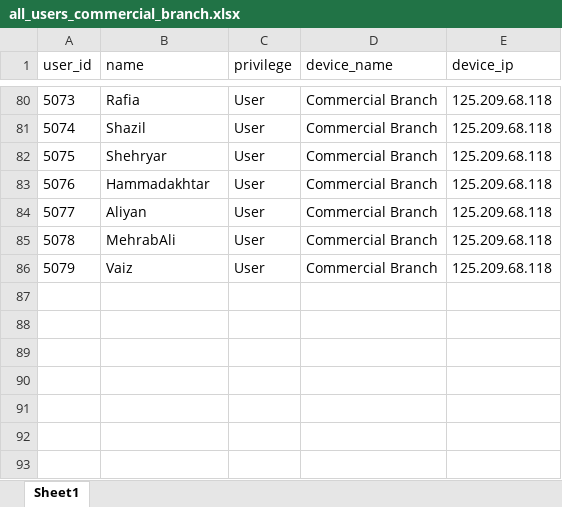
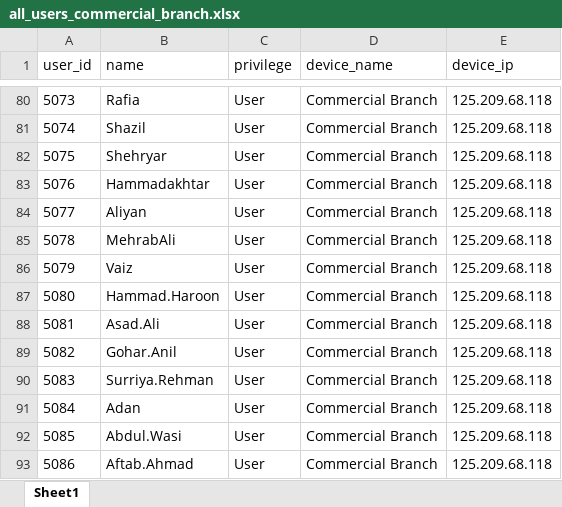
Before and after one commit to hammad5001/hrms, an Excel workbook: attendance/python-script/all_users_commercial_branch.xlsx, sheet Sheet1, drawn as a sheet; only a part is shown, gaps mark what is left out; values as stored, in another font and other column widths than the file's, no borders; the diff names each change by its address in the sheet, - before the commit and + after, or states it on an @@ line.

```diff
--- a/attendance/python-script/all_users_commercial_branch.xlsx (sheet Sheet1)
+++ b/attendance/python-script/all_users_commercial_branch.xlsx (sheet Sheet1)
+row 87: 5080 | Hammad.Haroon | User | Commercial Branch | 125.209.68.118
+row 88: 5081 | Asad.Ali | User | Commercial Branch | 125.209.68.118
+row 89: 5082 | Gohar.Anil | User | Commercial Branch | 125.209.68.118
+row 90: 5083 | Surriya.Rehman | User | Commercial Branch | 125.209.68.118
+row 91: 5084 | Adan | User | Commercial Branch | 125.209.68.118
+row 92: 5085 | Abdul.Wasi | User | Commercial Branch | 125.209.68.118
+row 93: 5086 | Aftab.Ahmad | User | Commercial Branch | 125.209.68.118
```
Also changed, not shown: attendance/python-script/all_users_main_branch.xlsx, 14 other files.
